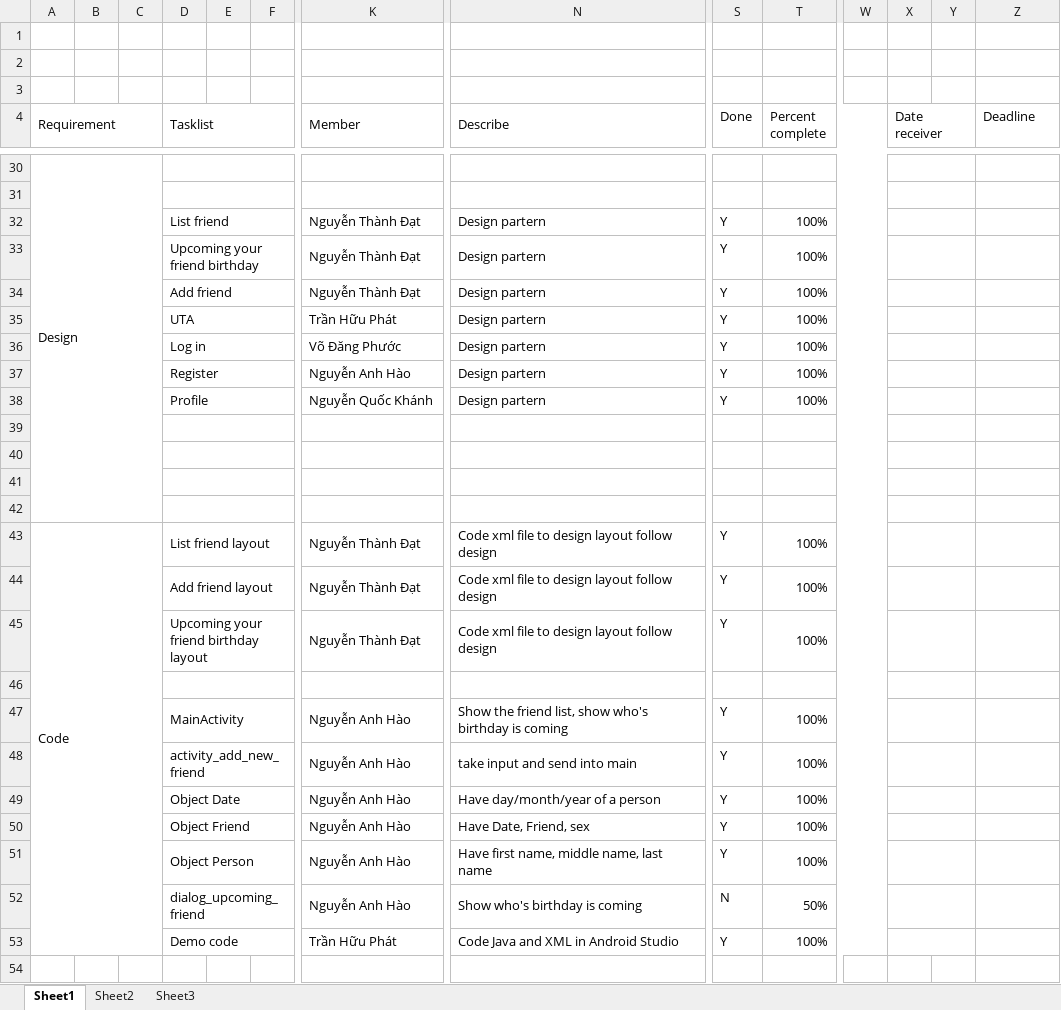
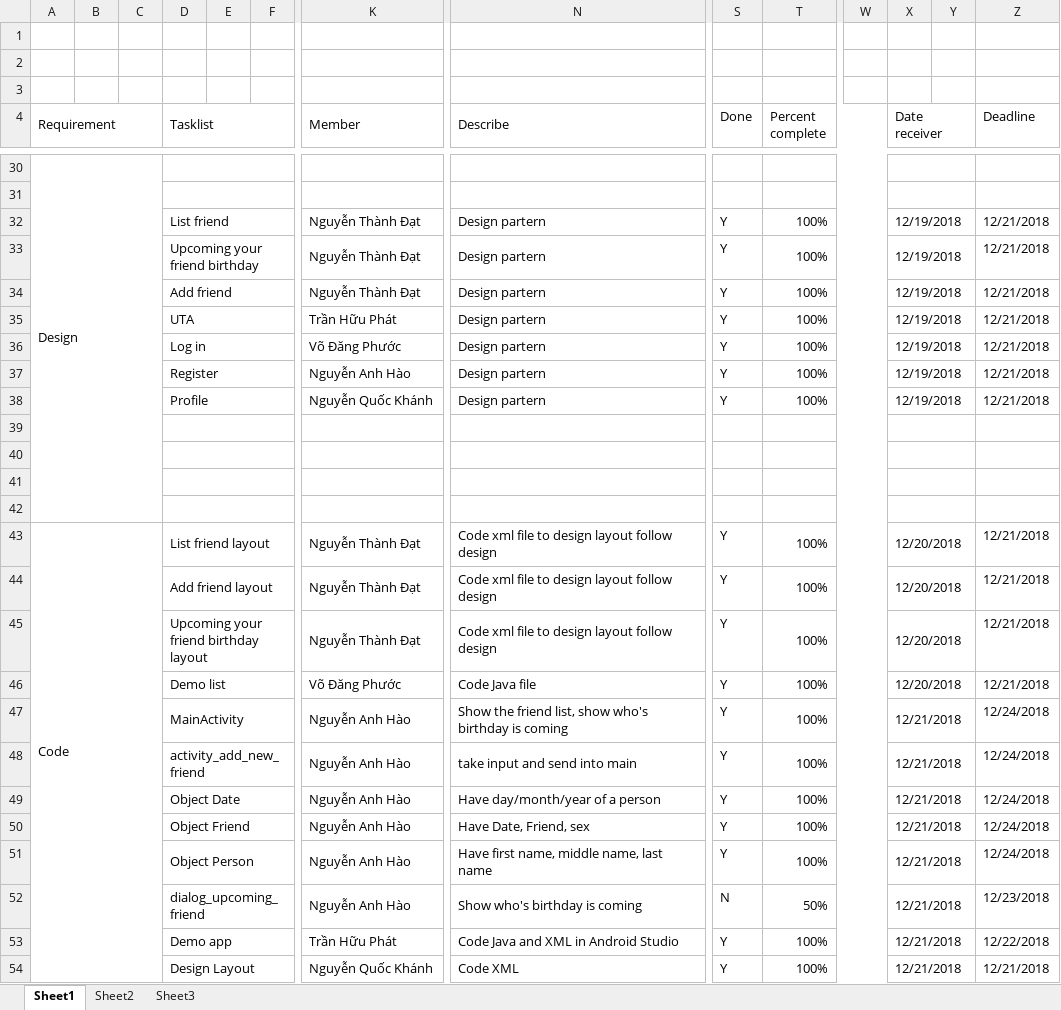
Before and after one commit to chuu26/friend_list, an Excel workbook: doc/plan/Tasklist.xlsx, sheet Sheet1, drawn as a sheet; only a part is shown, gaps mark what is left out; values as stored, in another font and other column widths than the file's, no cell formats; rows hold the shown columns only; the diff covers the shown part only; the diff names each change by its address in the sheet, - before the commit and + after, or states it on an @@ line.

Commit message:
update task

```diff
--- a/doc/plan/Tasklist.xlsx (sheet Sheet1)
+++ b/doc/plan/Tasklist.xlsx (sheet Sheet1)
-X32:X38 (Date receiver): (empty)
+X32:X38 (Date receiver): 12/19/2018
-Z32:Z38 (Deadline): (empty)
+Z32:Z38 (Deadline): 12/21/2018
-X43:X45 (Date receiver): (empty)
+X43:X45 (Date receiver): 12/20/2018
-Z43:Z45 (Deadline): (empty)
+Z43:Z45 (Deadline): 12/21/2018
-row 46: (empty)
+row 46:  |  |  | Demo list |  |  | Võ Đăng Phước | Code Java file | Y | 100% |  | 12/20/2018 |  | 12/21/2018
-X47:X53 (Date receiver): (empty)
+X47:X53 (Date receiver): 12/21/2018
-Z47:Z51 (Deadline): (empty)
+Z47:Z51 (Deadline): 12/24/2018
-Z52 (Deadline): (empty)
+Z52 (Deadline): 12/23/2018
-D53 (Tasklist): Demo code
+D53 (Tasklist): Demo app
-Z53 (Deadline): (empty)
+Z53 (Deadline): 12/22/2018
+row 54:  |  |  | Design Layout |  |  | Nguyễn Quốc Khánh | Code XML | Y | 100% |  | 12/21/2018 |  | 12/21/2018
```
Also changed, not shown: 40 edited cells elsewhere in this sheet, cell formats.
